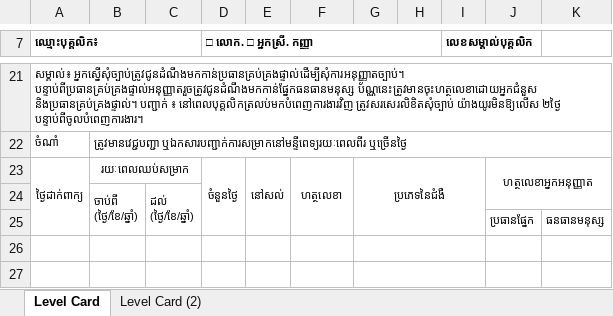
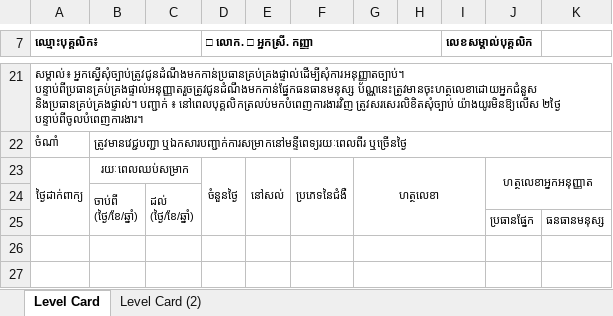
Before and after one commit to SamrithRatana/RatanaSys, an Excel workbook: public/templates/leave-card.xlsx, sheet Level Card, drawn as a sheet; only a part is shown, gaps mark what is left out; values as stored, in another font and other column widths than the file's, no borders; charts and pictures not drawn; the diff names each change by its address in the sheet, - before the commit and + after, or states it on an @@ line.

```diff
--- a/public/templates/leave-card.xlsx (sheet Level Card)
+++ b/public/templates/leave-card.xlsx (sheet Level Card)
-F23: ហត្ថលេខា
+F23: ប្រភេទនៃជំងឺ
-G23: ប្រភេទនៃជំងឺ
+G23: ហត្ថលេខា
```
Also changed, not shown: 1 other file.
